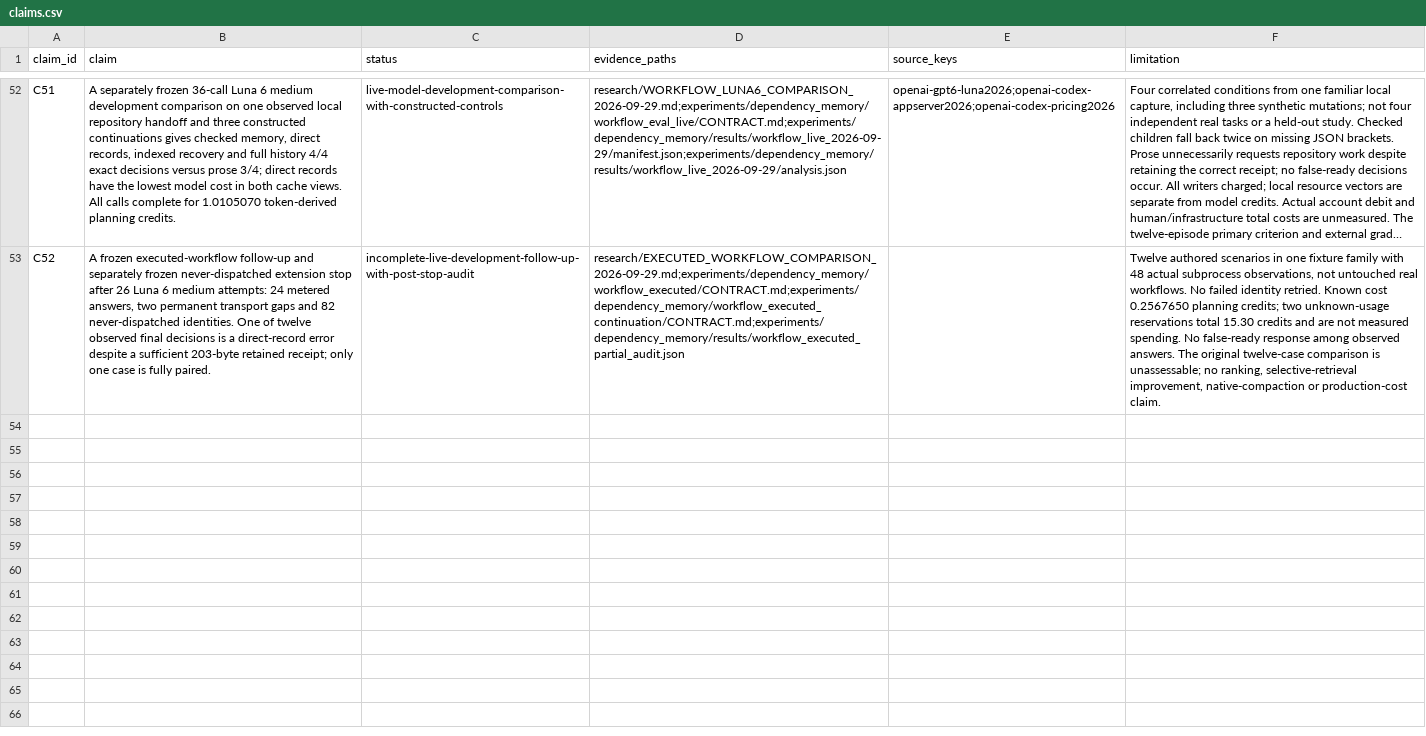
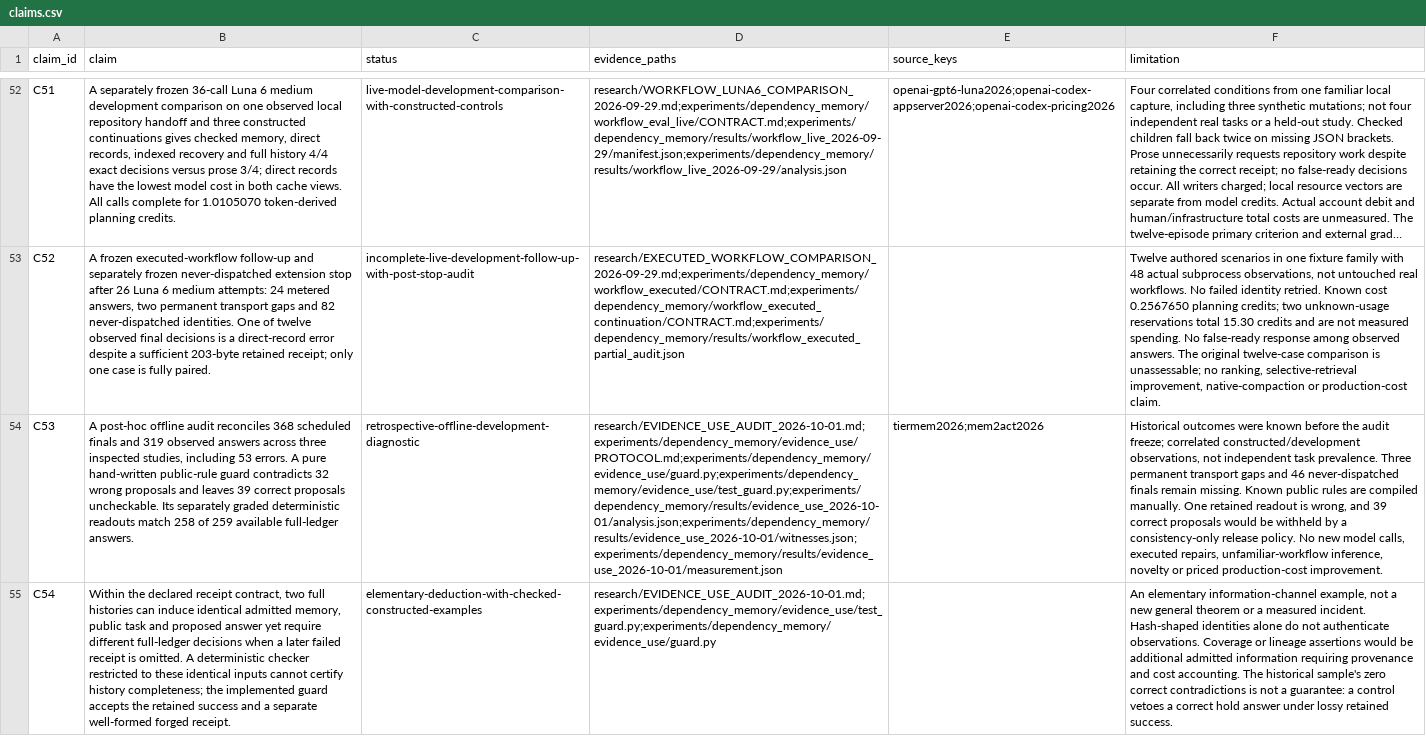
Before and after one commit to andersj05/ContextResearch, a CSV file: paper/claims.csv, drawn as a sheet; only a part is shown, gaps mark what is left out; long unchanged cells end in …; the diff names each change by its address in the sheet, - before the commit and + after, or states it on an @@ line.

Commit message:
Document evidence-use findings and segment workflow intake within one repository

```diff
--- a/paper/claims.csv
+++ b/paper/claims.csv
+row 54: C53 | A post-hoc offline audit reconciles 368 scheduled finals and 319 observed answers across three inspected studies, including 53 errors. A pure hand-written public-rule guard contradicts 32 wrong proposals and leaves 39 correct proposals uncheckable. Its separately graded deterministic readouts match 258 of 259 available full-ledger answers. | retrospective-offline-development-diagnostic | research/EVIDENCE_USE_AUDIT_2026-10-01.md;experiments/dependency_memory/evidence_use/PROTOCOL.md;experiments/dependency_memory/evidence_use/guard.py;experiments/dependency_memory/evidence_use/test_guard.py;experiments/dependency_memory/results/evidence_use_2026-10-01/analysis.json;experiments/dependency_memory/results/evidence_use_2026-10-01/witnesses.json;experiments/dependency_memory/results/evidence_use_2026-10-01/measurement.json | tiermem2026;mem2act2026 | Historical outcomes were known before the audit freeze; correlated constructed/development observations, not independent task prevalence. Three permanent transport gaps and 46 never-dispatched finals remain missing. Known public rules are compiled manually. One retained readout is wrong, and 39 correct proposals would be withheld by a consistency-only release policy. No new model calls, executed repairs, unfamiliar-workflow inference, novelty or priced production-cost improvement.
+row 55: C54 | Within the declared receipt contract, two full histories can induce identical admitted memory, public task and proposed answer yet require different full-ledger decisions when a later failed receipt is omitted. A deterministic checker restricted to these identical inputs cannot certify history completeness; the implemented guard accepts the retained success and a separate well-formed forged receipt. | elementary-deduction-with-checked-constructed-examples | research/EVIDENCE_USE_AUDIT_2026-10-01.md;experiments/dependency_memory/evidence_use/test_guard.py;experiments/dependency_memory/evidence_use/guard.py |  | An elementary information-channel example, not a new general theorem or a measured incident. Hash-shaped identities alone do not authenticate observations. Coverage or lineage assertions would be additional admitted information requiring provenance and cost accounting. The historical sample's zero correct contradictions is not a guarantee: a control vetoes a correct hold answer under lossy retained success.
```
Also changed, not shown: 24 other files.
